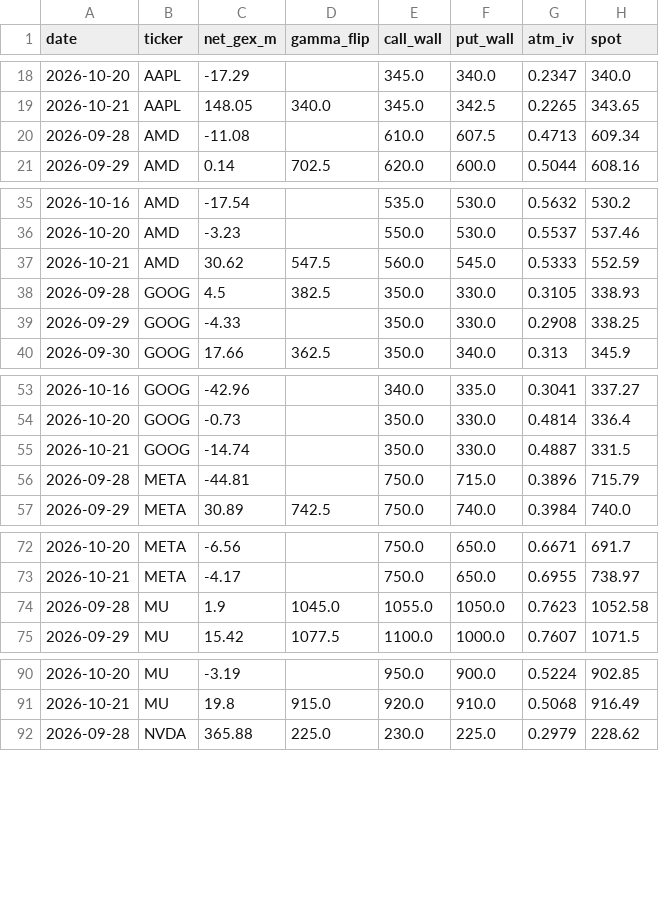
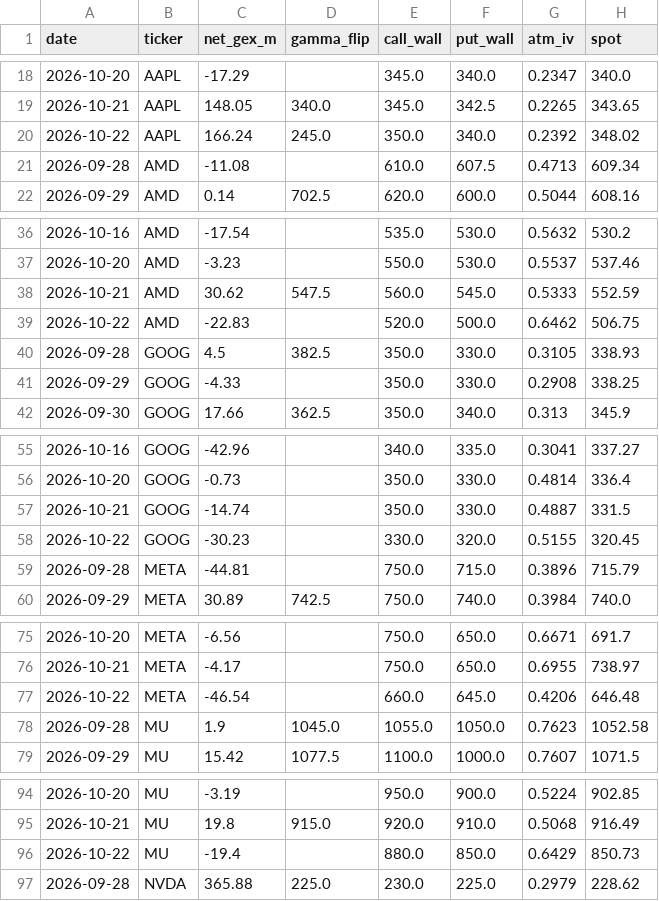
Before and after one commit to louisctlau/asset-mix-dashboard, a CSV file: data/options_history.csv, drawn as a sheet; only a part is shown, gaps mark what is left out; the diff covers the shown part only.

Commit message:
Daily options history refresh

```diff
--- a/data/options_history.csv
+++ b/data/options_history.csv
@@ -19,2 +19,3 @@ date,ticker,net_gex_m,gamma_flip,call_wall,put_wall,atm_iv,spot
 2026-10-21,AAPL,148.05,340.0,345.0,342.5,0.2265,343.65
+2026-10-22,AAPL,166.24,245.0,350.0,340.0,0.2392,348.02
 2026-09-28,AMD,-11.08,,610.0,607.5,0.4713,609.34
@@ -37,2 +38,3 @@ date,ticker,net_gex_m,gamma_flip,call_wall,put_wall,atm_iv,spot
 2026-10-21,AMD,30.62,547.5,560.0,545.0,0.5333,552.59
+2026-10-22,AMD,-22.83,,520.0,500.0,0.6462,506.75
 2026-09-28,GOOG,4.5,382.5,350.0,330.0,0.3105,338.93
@@ -55,2 +57,3 @@ date,ticker,net_gex_m,gamma_flip,call_wall,put_wall,atm_iv,spot
 2026-10-21,GOOG,-14.74,,350.0,330.0,0.4887,331.5
+2026-10-22,GOOG,-30.23,,330.0,320.0,0.5155,320.45
 2026-09-28,META,-44.81,,750.0,715.0,0.3896,715.79
@@ -73,2 +76,3 @@ date,ticker,net_gex_m,gamma_flip,call_wall,put_wall,atm_iv,spot
 2026-10-21,META,-4.17,,750.0,650.0,0.6955,738.97
+2026-10-22,META,-46.54,,660.0,645.0,0.4206,646.48
 2026-09-28,MU,1.9,1045.0,1055.0,1050.0,0.7623,1052.58
@@ -91,2 +95,3 @@ date,ticker,net_gex_m,gamma_flip,call_wall,put_wall,atm_iv,spot
 2026-10-21,MU,19.8,915.0,920.0,910.0,0.5068,916.49
+2026-10-22,MU,-19.4,,880.0,850.0,0.6429,850.73
 2026-09-28,NVDA,365.88,225.0,230.0,225.0,0.2979,228.62
```
Also changed, not shown: 2 added rows elsewhere in this file.
